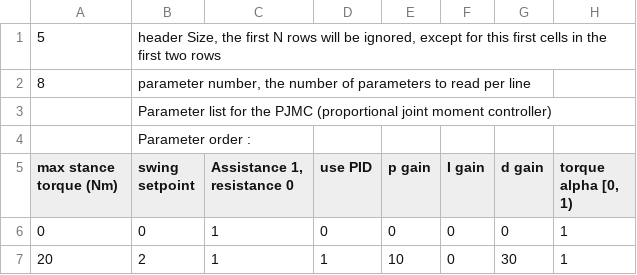
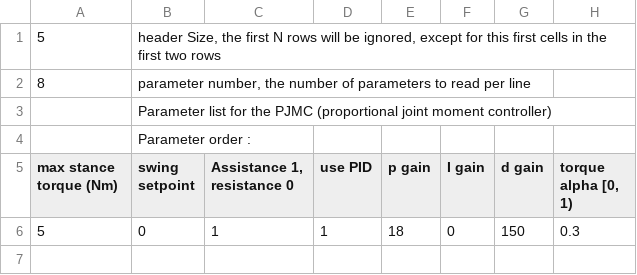
Before and after one commit to naubiomech/ExoCode, a CSV file: SDCard/ankleControllers/PJMC.csv, drawn as a sheet.

```diff
--- a/SDCard/ankleControllers/PJMC.csv
+++ b/SDCard/ankleControllers/PJMC.csv
@@ -5,3 +5,2 @@
 max stance torque (Nm),swing setpoint,"Assistance 1, resistance 0",use PID,p gain,I gain,d gain,"torque alpha [0, 1)"
-0,0,1,0,0,0,0,1
-20,2,1,1,10,0,30,1
+5,0,1,1,18,0,150,0.3
```
Also changed, not shown: SDCard/ankleControllers/ptbGeneral.csv, SDCard/ankleControllers/zhangCollins.csv, 16 other files.
